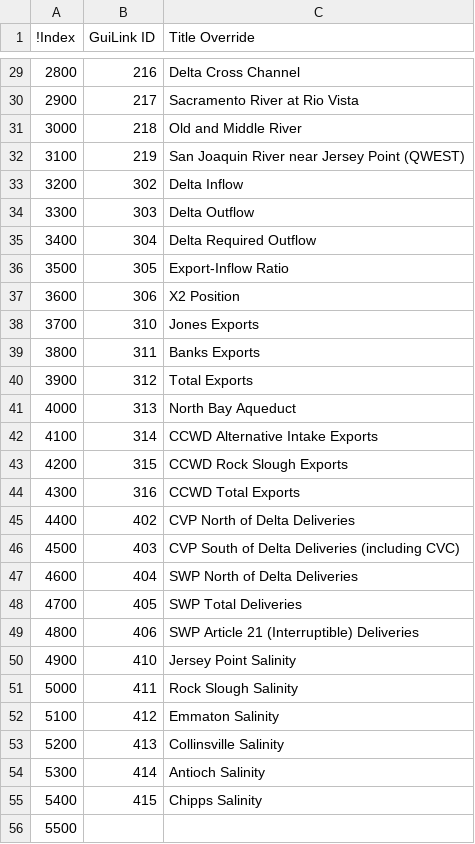
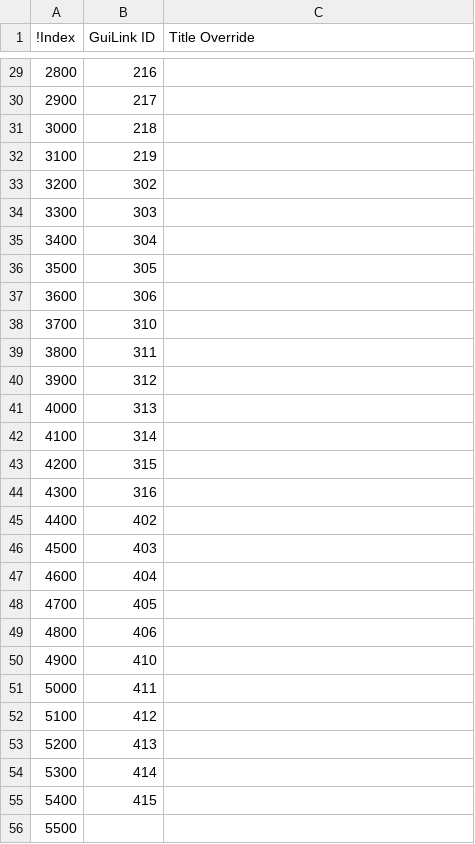
Before and after one commit to CentralValleyModeling/DWR-Enhanced-Post-Processing-Tool, a CSV file: eppt-nbui/src/main/config/trendreporting/TrendReportingParameters.csv, drawn as a sheet; only a part is shown, gaps mark what is left out; the diff covers the shown part only.

```diff
--- a/eppt-nbui/src/main/config/trendreporting/TrendReportingParameters.csv
+++ b/eppt-nbui/src/main/config/trendreporting/TrendReportingParameters.csv
@@ -29,28 +29,28 @@
-2800,216,Delta Cross Channel
-2900,217,Sacramento River at Rio Vista
-3000,218,Old and Middle River
-3100,219,San Joaquin River near Jersey Point (QWEST)
-3200,302,Delta Inflow
-3300,303,Delta Outflow
-3400,304,Delta Required Outflow
-3500,305,Export-Inflow Ratio
-3600,306,X2 Position
-3700,310,Jones Exports
-3800,311,Banks Exports
-3900,312,Total Exports
-4000,313,North Bay Aqueduct
-4100,314,CCWD Alternative Intake Exports
-4200,315,CCWD Rock Slough Exports
-4300,316,CCWD Total Exports
-4400,402,CVP North of Delta Deliveries
-4500,403,CVP South of Delta Deliveries (including CVC)
-4600,404,SWP North of Delta Deliveries
-4700,405,SWP Total Deliveries
-4800,406,SWP Article 21 (Interruptible) Deliveries
-4900,410,Jersey Point Salinity
-5000,411,Rock Slough Salinity
-5100,412,Emmaton Salinity
-5200,413,Collinsville Salinity
-5300,414,Antioch Salinity
-5400,415,Chipps Salinity
+2800,216,
+2900,217,
+3000,218,
+3100,219,
+3200,302,
+3300,303,
+3400,304,
+3500,305,
+3600,306,
+3700,310,
+3800,311,
+3900,312,
+4000,313,
+4100,314,
+4200,315,
+4300,316,
+4400,402,
+4500,403,
+4600,404,
+4700,405,
+4800,406,
+4900,410,
+5000,411,
+5100,412,
+5200,413,
+5300,414,
+5400,415,
 5500,,
```
Also changed, not shown: 71 edited cells elsewhere in this file, 1 other file.
